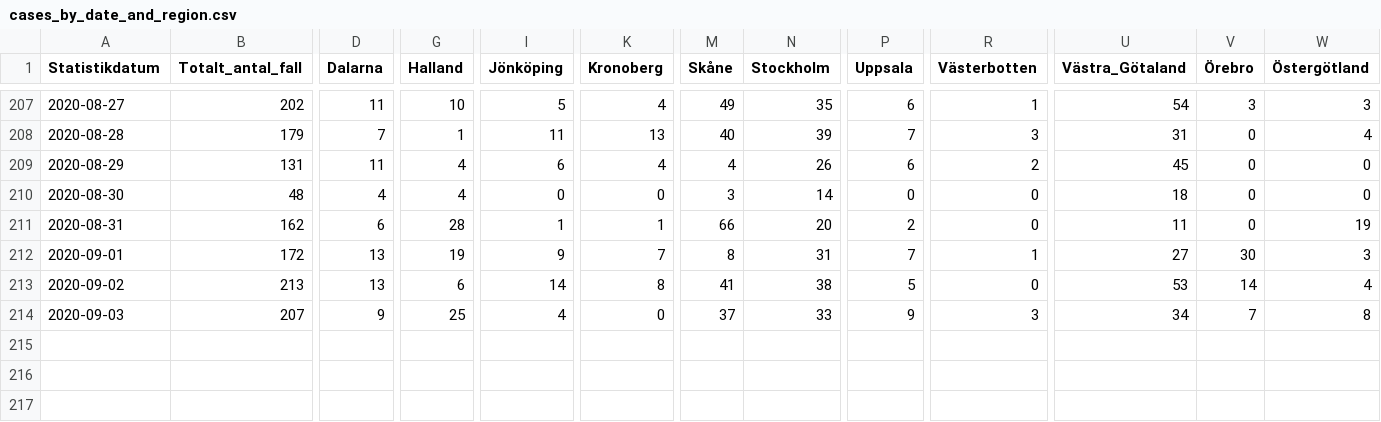
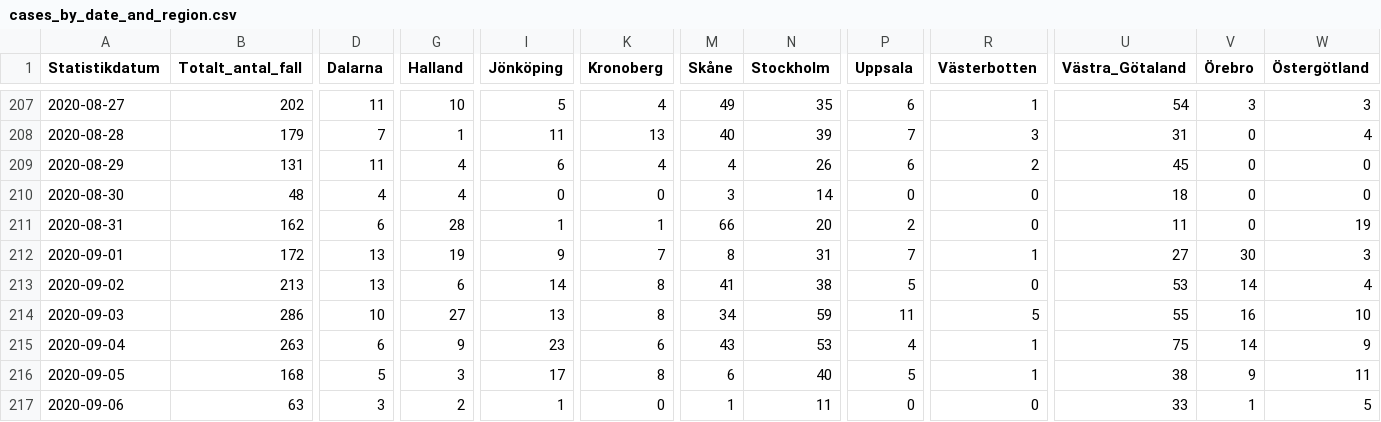
Before and after one commit to shortlisted/covid-19-sweden, a CSV file: cases_by_date_and_region.csv, drawn as a sheet; only a part is shown, gaps mark what is left out; rows hold the shown columns only; the diff names each change by its address in the sheet, - before the commit and + after, or states it on an @@ line.

Commit message:
September 7, Swedish covid-19 data

```diff
--- a/cases_by_date_and_region.csv
+++ b/cases_by_date_and_region.csv
-B214 (Totalt_antal_fall): 207
+B214 (Totalt_antal_fall): 286
-D214 (Dalarna): 9
+D214 (Dalarna): 10
-G214 (Halland): 25
+G214 (Halland): 27
-I214 (Jönköping): 4
+I214 (Jönköping): 13
-K214 (Kronoberg): 0
+K214 (Kronoberg): 8
-M214 (Skåne): 37
+M214 (Skåne): 34
-N214 (Stockholm): 33
+N214 (Stockholm): 59
-P214 (Uppsala): 9
+P214 (Uppsala): 11
-R214 (Västerbotten): 3
+R214 (Västerbotten): 5
-U214 (Västra_Götaland): 34
+U214 (Västra_Götaland): 55
-V214 (Örebro): 7
+V214 (Örebro): 16
-W214 (Östergötland): 8
+W214 (Östergötland): 10
+row 215: 2020-09-04 | 263 | 6 | 9 | 23 | 6 | 43 | 53 | 4 | 1 | 75 | 14 | 9
+row 216: 2020-09-05 | 168 | 5 | 3 | 17 | 8 | 6 | 40 | 5 | 1 | 38 | 9 | 11
+row 217: 2020-09-06 | 63 | 3 | 2 | 1 | 0 | 1 | 11 | 0 | 0 | 33 | 1 | 5
```
Also changed, not shown: ICU_by_date.csv, deaths_by_date.csv, 3 other files.
